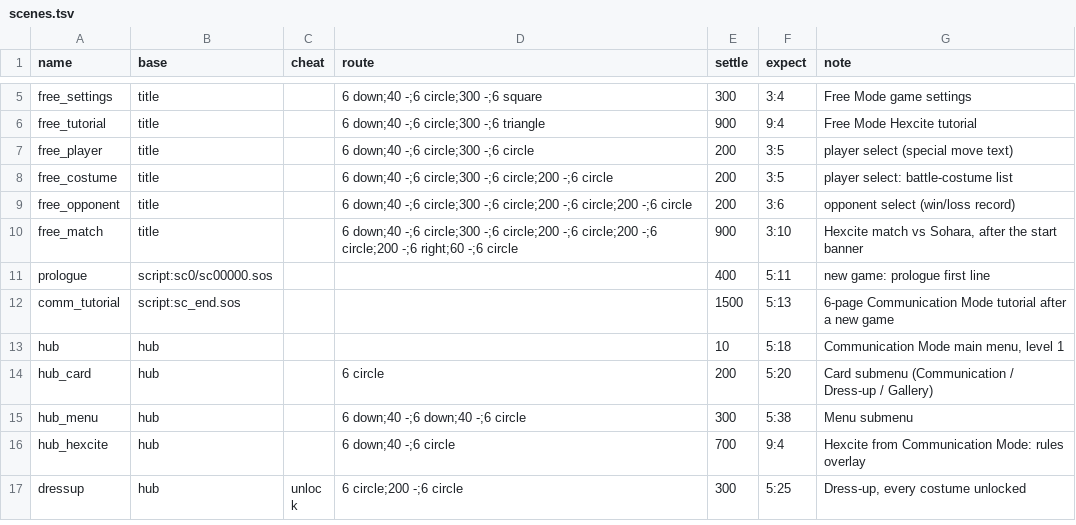
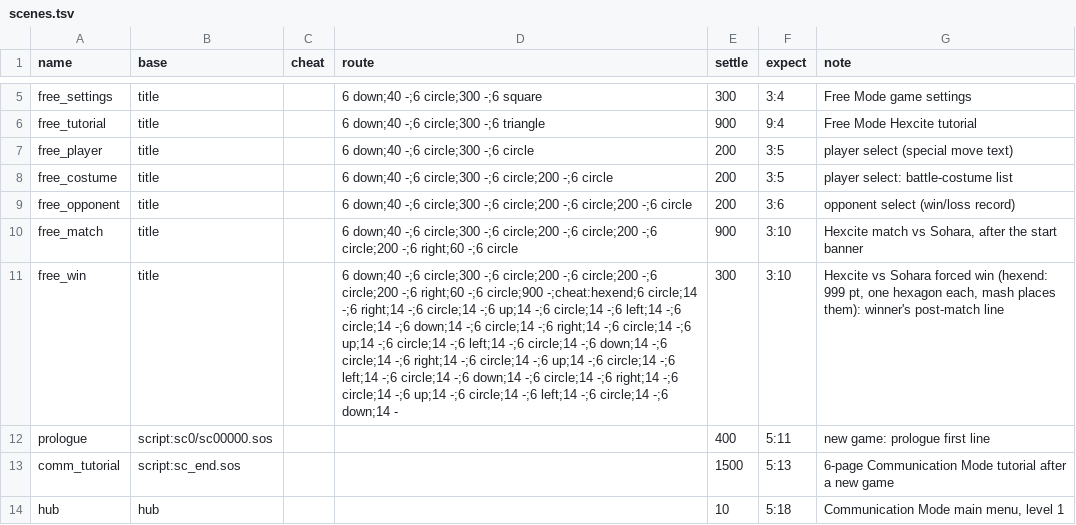
Before and after one commit to minhnhattonthat/sora-no-otoshimono-dokidoki-summer-vacation-en, a TSV file: tools/debug/scenes.tsv, drawn as a sheet; only a part is shown, gaps mark what is left out; the shorter side is filled out with more unchanged rows; the diff names each change by its address in the sheet, - before the commit and + after, or states it on an @@ line.

```diff
--- a/tools/debug/scenes.tsv
+++ b/tools/debug/scenes.tsv
+row 11: free_win | title |  | 6 down;40 -;6 circle;300 -;6 circle;200 -;6 circle;200 -;6 circle;200 -;6 right;60 -;6 circle;900 -;cheat:hexend;6 circle;14 -;6 right;14 -;6 circle;14 -;6 up;14 -;6 circle;14 -;6 left;14 -;6 circle;14 -;6 down;14 -;6 circle;14 -;6 right;14 -;6 circle;14 -;6 up;14 -;6 circle;14 -;6 left;14 -;6 circle;14 -;6 down;14 -;6 circle;14 -;6 right;14 -;6 circle;14 -;6 up;14 -;6 circle;14 -;6 left;14 -;6 circle;14 -;6 down;14 -;6 circle;14 -;6 right;14 -;6 circle;14 -;6 up;14 -;6 circle;14 -;6 left;14 -;6 circle;14 -;6 down;14 - | 300 | 3:10 | Hexcite vs Sohara forced win (hexend: 999 pt, one hexagon each, mash places them): winner's post-match line
```
Also changed, not shown: 7 other files.
